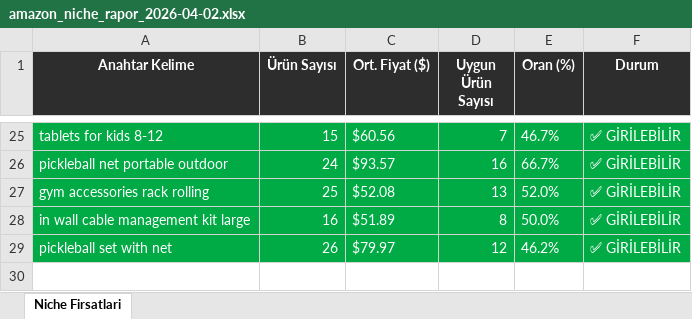
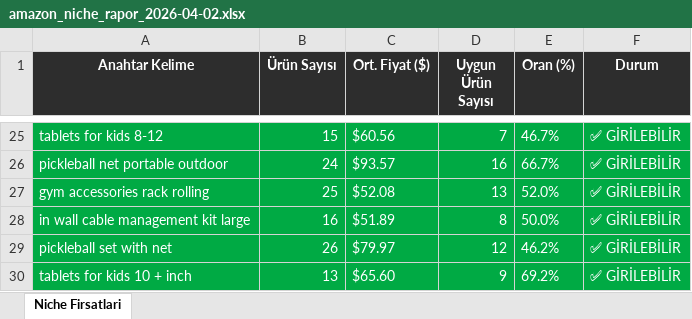
Before and after one commit to furkanarslan3445-coder/amazon-pl-research, an Excel workbook: output/amazon_niche_rapor_2026-04-02.xlsx, sheet Niche Firsatlari, drawn as a sheet; only a part is shown, gaps mark what is left out; values as stored, in another font and other column widths than the file's, no borders; the diff names each change by its address in the sheet, - before the commit and + after, or states it on an @@ line.

```diff
--- a/output/amazon_niche_rapor_2026-04-02.xlsx (sheet Niche Firsatlari)
+++ b/output/amazon_niche_rapor_2026-04-02.xlsx (sheet Niche Firsatlari)
+row 30: tablets for kids 10 + inch | 13 | $65.60 | 9 | 69.2% | ✅ GİRİLEBİLİR
```
Also changed, not shown: 1 other file.
